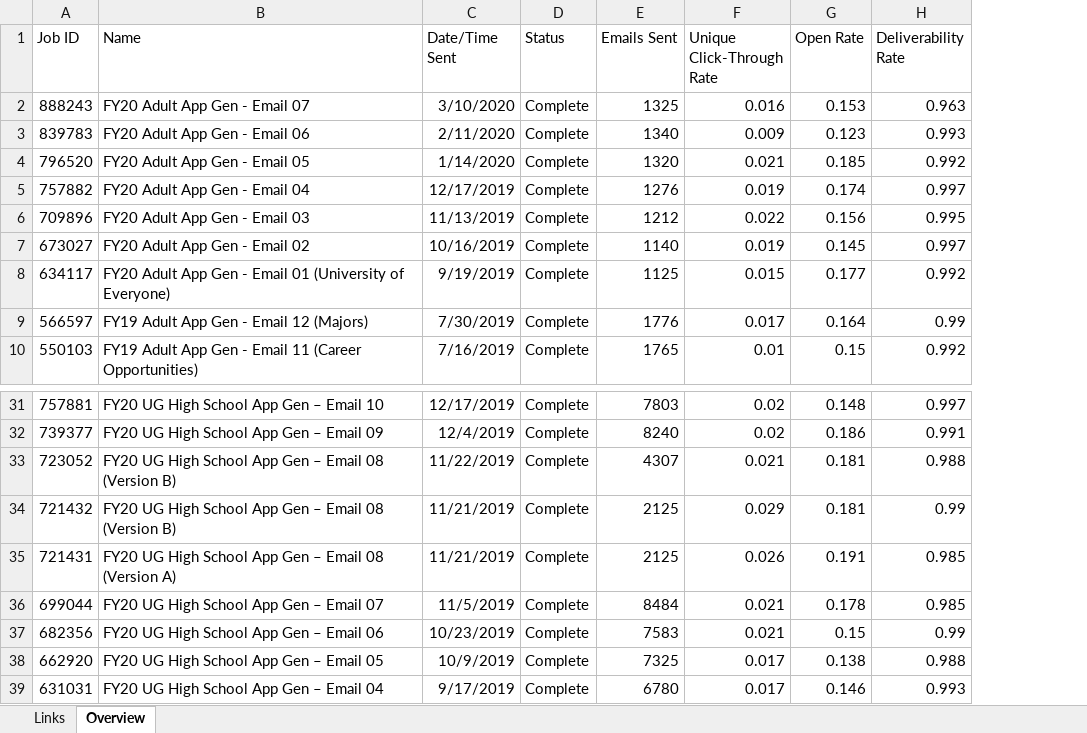
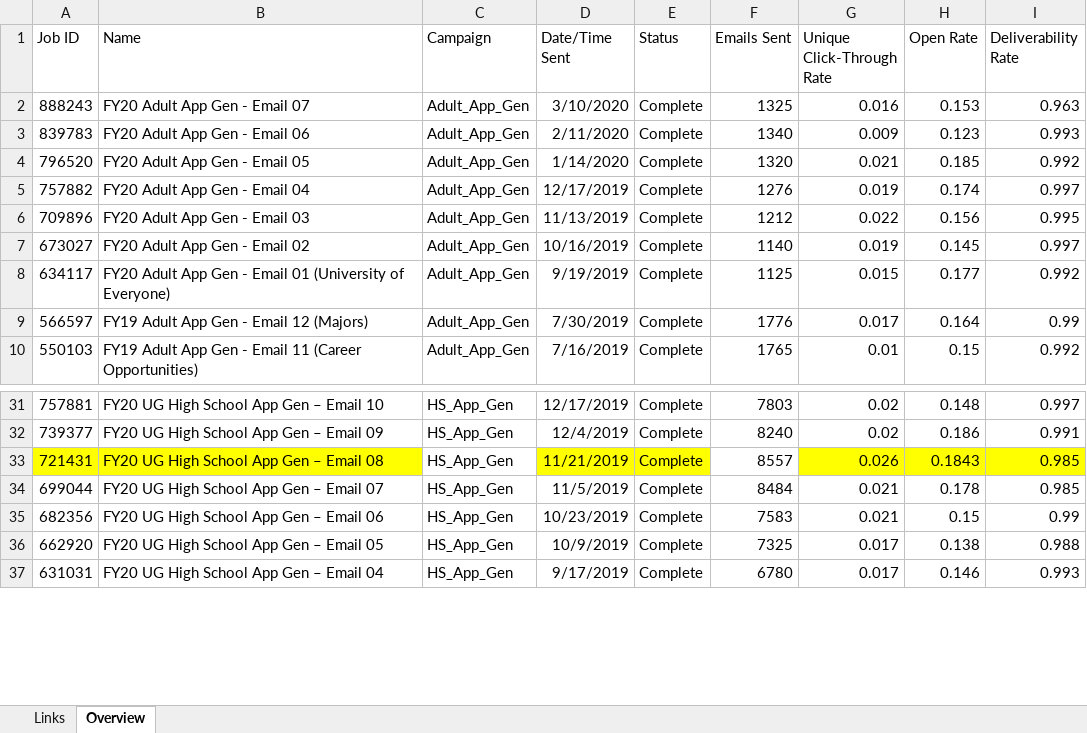
Before and after one commit to edithbird/email-campaigns-app-gen-hs, an Excel workbook: AllEmails.xlsx, sheet Overview, drawn as a sheet; only a part is shown, gaps mark what is left out; values as stored, in another font and other column widths than the file's, no borders; removed rows and columns are numbered as before the commit, all else as after; the diff names each change by its address in the sheet, - before the commit and + after, or states it on an @@ line.

```diff
--- a/AllEmails.xlsx (sheet Overview)
+++ b/AllEmails.xlsx (sheet Overview)
+column C (Campaign), rows 2-10: all Adult_App_Gen; rows 31-37: all HS_App_Gen
-row 33: 723052 | FY20 UG High School App Gen – Email 08 (Version B) | 11/22/2019 | Complete | 4307 | 0.021 | 0.181 | 0.988
-row 34: 721432 | FY20 UG High School App Gen – Email 08 (Version B) | 11/21/2019 | Complete | 2125 | 0.029 | 0.181 | 0.99
-A33:B33 fill: none
+A33:B33 fill: #FFFF00
-B33 (Name): FY20 UG High School App Gen – Email 08 (Version A)
+B33 (Name): FY20 UG High School App Gen – Email 08
-D33:E33 fill: none
+D33:E33 fill: #FFFF00
-F33 (Emails Sent): 2125
+F33 (Emails Sent): 8557
-G33:I33 fill: none
+G33:I33 fill: #FFFF00
-H33 (Open Rate): 0.191
+H33 (Open Rate): 0.1843
```
Also changed, not shown: sheet Links, 17 other files.
